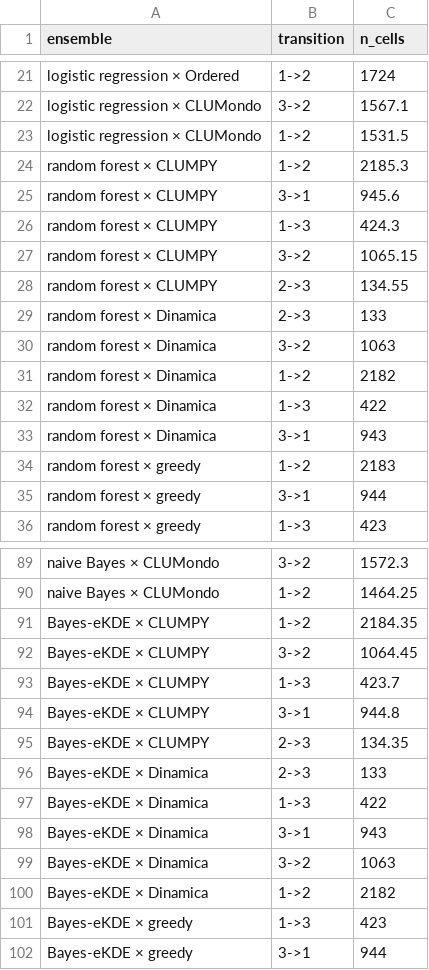
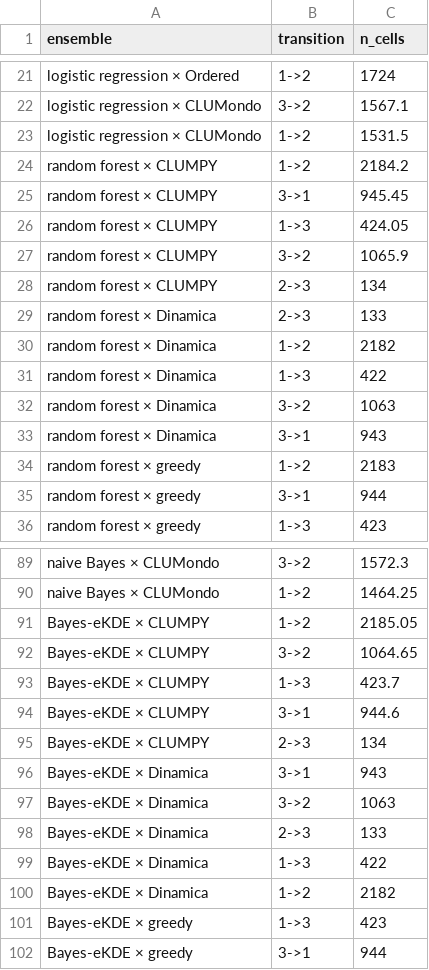
Before and after one commit to mmyrte/evoland-experiments, a CSV file: 2026-09-model-comparison/figures/pie-simulated-transitions.csv, drawn as a sheet; only a part is shown, gaps mark what is left out; the diff covers the shown part only.

```diff
--- a/2026-09-model-comparison/figures/pie-simulated-transitions.csv
+++ b/2026-09-model-comparison/figures/pie-simulated-transitions.csv
@@ -23,11 +23,11 @@ logistic regression × CLUMondo,3->2,1567.1
 logistic regression × CLUMondo,1->2,1531.5
-random forest × CLUMPY,1->2,2185.3
-random forest × CLUMPY,3->1,945.6
-random forest × CLUMPY,1->3,424.3
-random forest × CLUMPY,3->2,1065.15
-random forest × CLUMPY,2->3,134.55
+random forest × CLUMPY,1->2,2184.2
+random forest × CLUMPY,3->1,945.45
+random forest × CLUMPY,1->3,424.05
+random forest × CLUMPY,3->2,1065.9
+random forest × CLUMPY,2->3,134
 random forest × Dinamica,2->3,133
-random forest × Dinamica,3->2,1063
 random forest × Dinamica,1->2,2182
 random forest × Dinamica,1->3,422
+random forest × Dinamica,3->2,1063
 random forest × Dinamica,3->1,943
@@ -90,11 +90,11 @@ naive Bayes × CLUMondo,3->2,1572.3
 naive Bayes × CLUMondo,1->2,1464.25
-Bayes-eKDE × CLUMPY,1->2,2184.35
-Bayes-eKDE × CLUMPY,3->2,1064.45
+Bayes-eKDE × CLUMPY,1->2,2185.05
+Bayes-eKDE × CLUMPY,3->2,1064.65
 Bayes-eKDE × CLUMPY,1->3,423.7
-Bayes-eKDE × CLUMPY,3->1,944.8
-Bayes-eKDE × CLUMPY,2->3,134.35
+Bayes-eKDE × CLUMPY,3->1,944.6
+Bayes-eKDE × CLUMPY,2->3,134
+Bayes-eKDE × Dinamica,3->1,943
+Bayes-eKDE × Dinamica,3->2,1063
 Bayes-eKDE × Dinamica,2->3,133
 Bayes-eKDE × Dinamica,1->3,422
-Bayes-eKDE × Dinamica,3->1,943
-Bayes-eKDE × Dinamica,3->2,1063
 Bayes-eKDE × Dinamica,1->2,2182
```
Also changed, not shown: 2 added rows, 2 removed rows, 2 moved rows and 13 edited cells elsewhere in this file, 2026-09-model-comparison/figures/pie-ensemble-brier.csv, 2026-09-model-comparison/figures/pie-ensemble-summary.csv, 8 other files.
